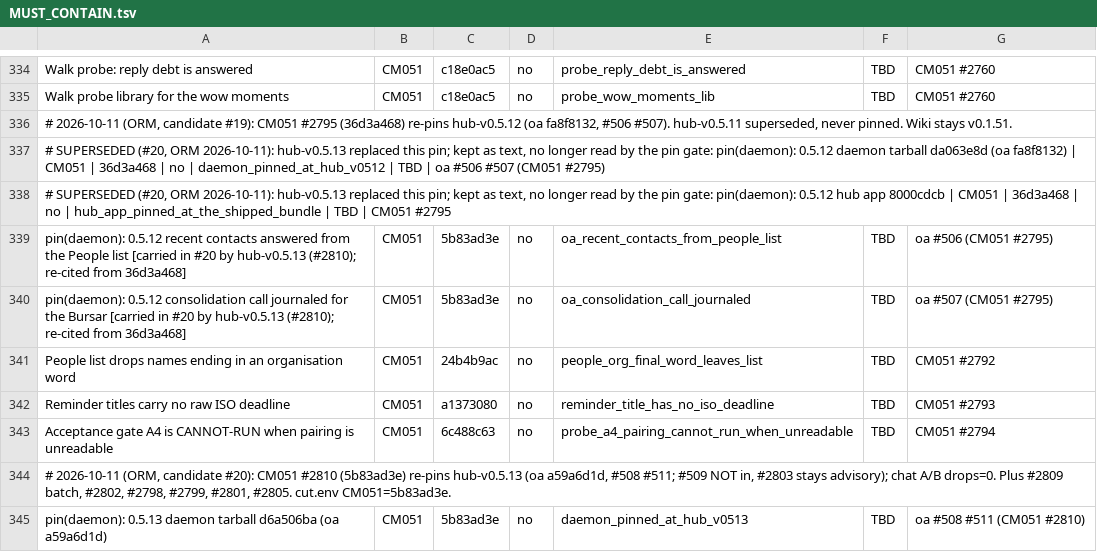
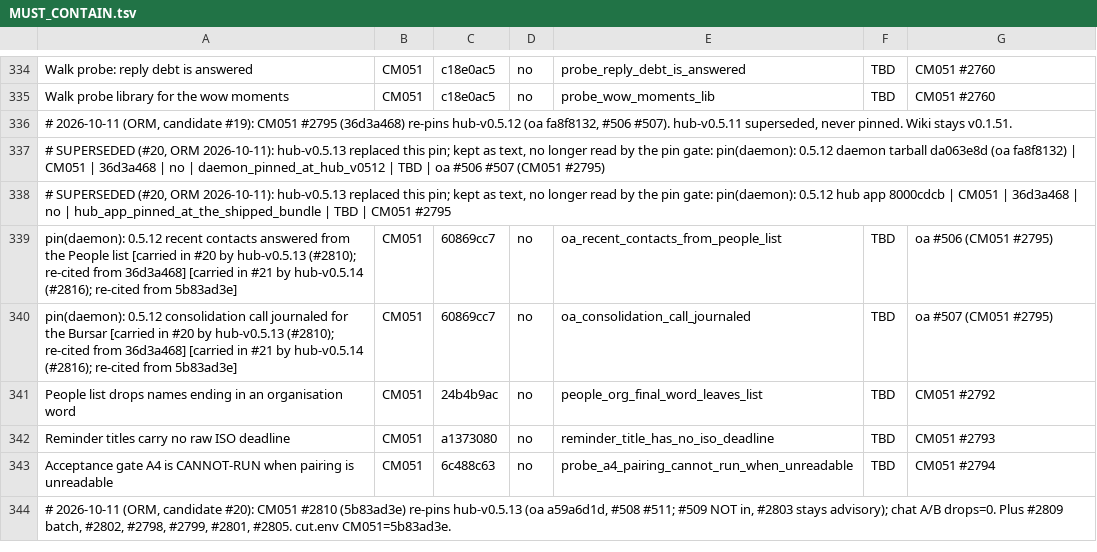
Before and after one commit to andygmassey/CM051-Home-Hub-Installer, a TSV file: cuts/v1.0.107/MUST_CONTAIN.tsv, drawn as a sheet; only a part is shown, gaps mark what is left out; the diff covers the shown part only.

```diff
--- a/cuts/v1.0.107/MUST_CONTAIN.tsv
+++ b/cuts/v1.0.107/MUST_CONTAIN.tsv
@@ -338,4 +338,4 @@ Walk probe library for the wow moments	CM051	c18e0ac5	no	probe_wow_moments_lib	T
 # SUPERSEDED (#20, ORM 2026-10-11): hub-v0.5.13 replaced this pin; kept as text, no longer read by the pin gate: pin(daemon): 0.5.12 hub app 8000cdcb | CM051 | 36d3a468 | no | hub_app_pinned_at_the_shipped_bundle | TBD | CM051 #2795
-pin(daemon): 0.5.12 recent contacts answered from the People list [carried in #20 by hub-v0.5.13 (#2810); re-cited from 36d3a468]	CM051	5b83ad3e	no	oa_recent_contacts_from_people_list	TBD	oa #506 (CM051 #2795)
-pin(daemon): 0.5.12 consolidation call journaled for the Bursar [carried in #20 by hub-v0.5.13 (#2810); re-cited from 36d3a468]	CM051	5b83ad3e	no	oa_consolidation_call_journaled	TBD	oa #507 (CM051 #2795)
+pin(daemon): 0.5.12 recent contacts answered from the People list [carried in #20 by hub-v0.5.13 (#2810); re-cited from 36d3a468] [carried in #21 by hub-v0.5.14 (#2816); re-cited from 5b83ad3e]	CM051	60869cc7	no	oa_recent_contacts_from_people_list	TBD	oa #506 (CM051 #2795)
+pin(daemon): 0.5.12 consolidation call journaled for the Bursar [carried in #20 by hub-v0.5.13 (#2810); re-cited from 36d3a468] [carried in #21 by hub-v0.5.14 (#2816); re-cited from 5b83ad3e]	CM051	60869cc7	no	oa_consolidation_call_journaled	TBD	oa #507 (CM051 #2795)
 People list drops names ending in an organisation word	CM051	24b4b9ac	no	people_org_final_word_leaves_list	TBD	CM051 #2792
@@ -344,2 +344 @@ Acceptance gate A4 is CANNOT-RUN when pairing is unreadable	CM051	6c488c63	no	pr
 # 2026-10-11 (ORM, candidate #20): CM051 #2810 (5b83ad3e) re-pins hub-v0.5.13 (oa a59a6d1d, #508 #511; #509 NOT in, #2803 stays advisory); chat A/B drops=0. Plus #2809 batch, #2802, #2798, #2799, #2801, #2805. cut.env CM051=5b83ad3e.
-pin(daemon): 0.5.13 daemon tarball d6a506ba (oa a59a6d1d)	CM051	5b83ad3e	no	daemon_pinned_at_hub_v0513	TBD	oa #508 #511 (CM051 #2810)
```
Also changed, not shown: 14 added rows, 1 removed row and 34 edited cells elsewhere in this file, 2 other files.
